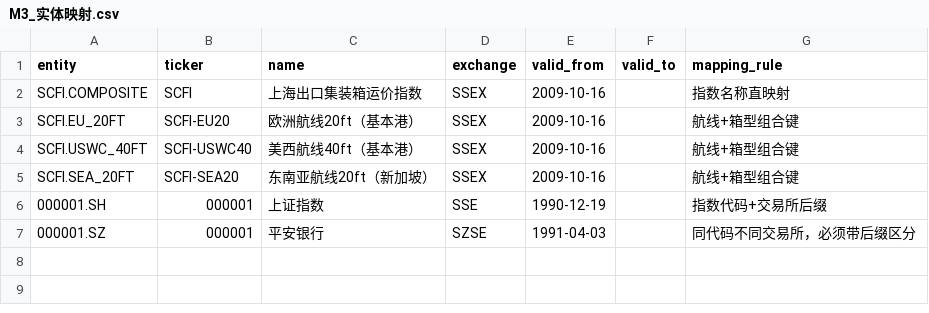
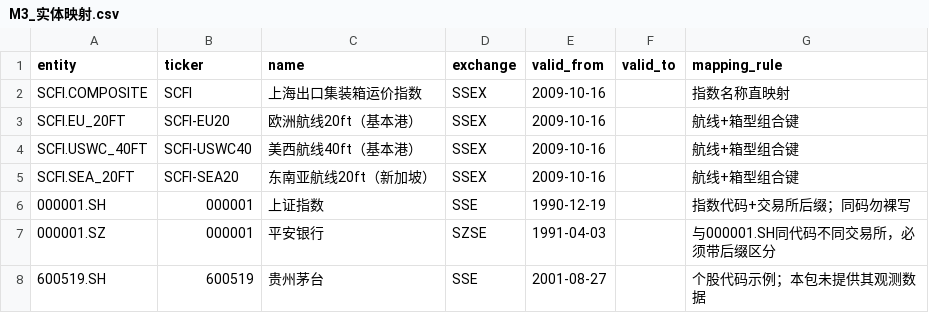
Before and after one commit to bosprimigenious/financial-skill-factory, a CSV file: packs/fin01/materials/M3_实体映射.csv, drawn as a sheet.

```diff
--- a/packs/fin01/materials/M3_实体映射.csv
+++ b/packs/fin01/materials/M3_实体映射.csv
@@ -5,3 +5,4 @@ SCFI.USWC_40FT,SCFI-USWC40,美西航线40ft（基本港）,SSEX,2009-10-16,,航
 SCFI.SEA_20FT,SCFI-SEA20,东南亚航线20ft（新加坡）,SSEX,2009-10-16,,航线+箱型组合键
-000001.SH,000001,上证指数,SSE,1990-12-19,,指数代码+交易所后缀
-000001.SZ,000001,平安银行,SZSE,1991-04-03,,同代码不同交易所，必须带后缀区分
+000001.SH,000001,上证指数,SSE,1990-12-19,,指数代码+交易所后缀；同码勿裸写
+000001.SZ,000001,平安银行,SZSE,1991-04-03,,与000001.SH同代码不同交易所，必须带后缀区分
+600519.SH,600519,贵州茅台,SSE,2001-08-27,,个股代码示例；本包未提供其观测数据
```
Also changed, not shown: packs/fin01/gt_table.csv, packs/fin01/materials/M1_数据源目录.csv, 11 other files.
